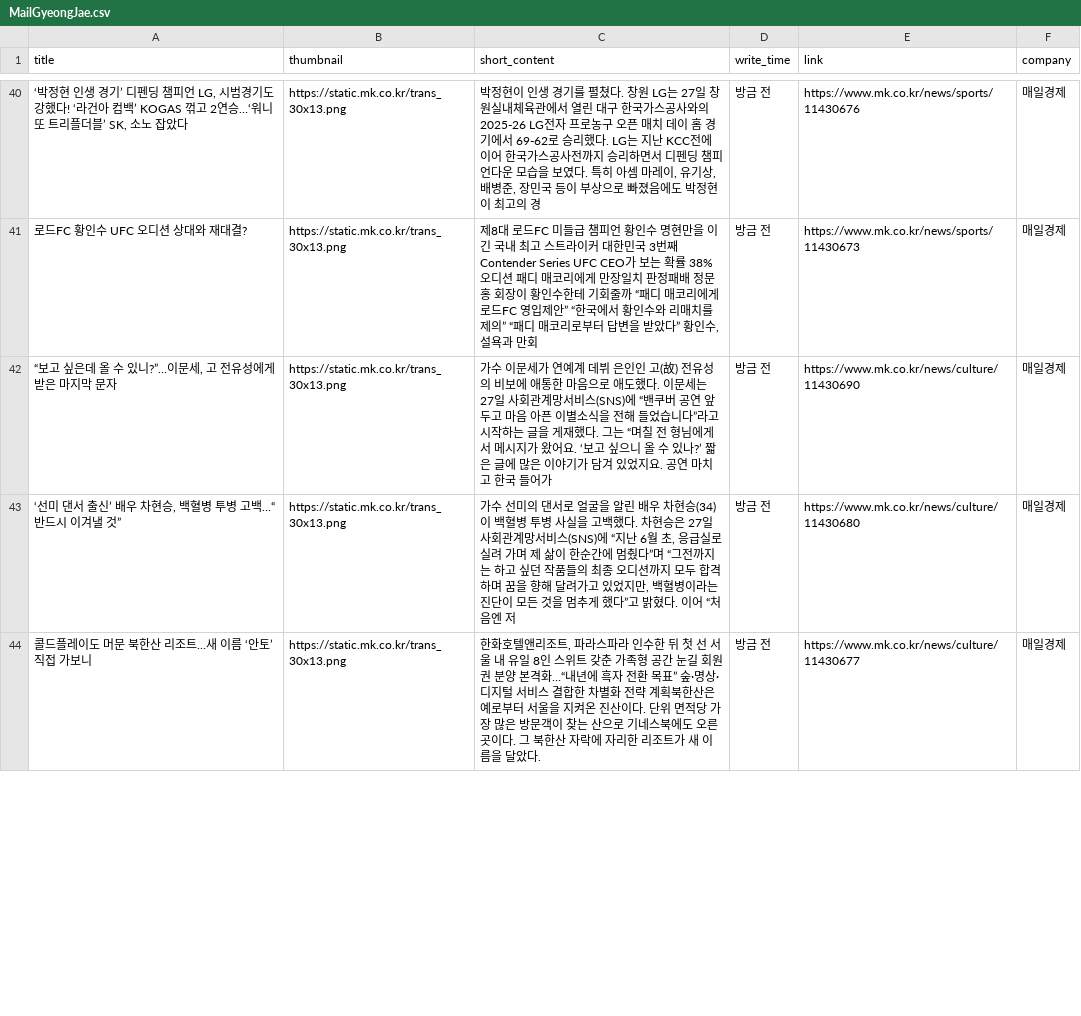
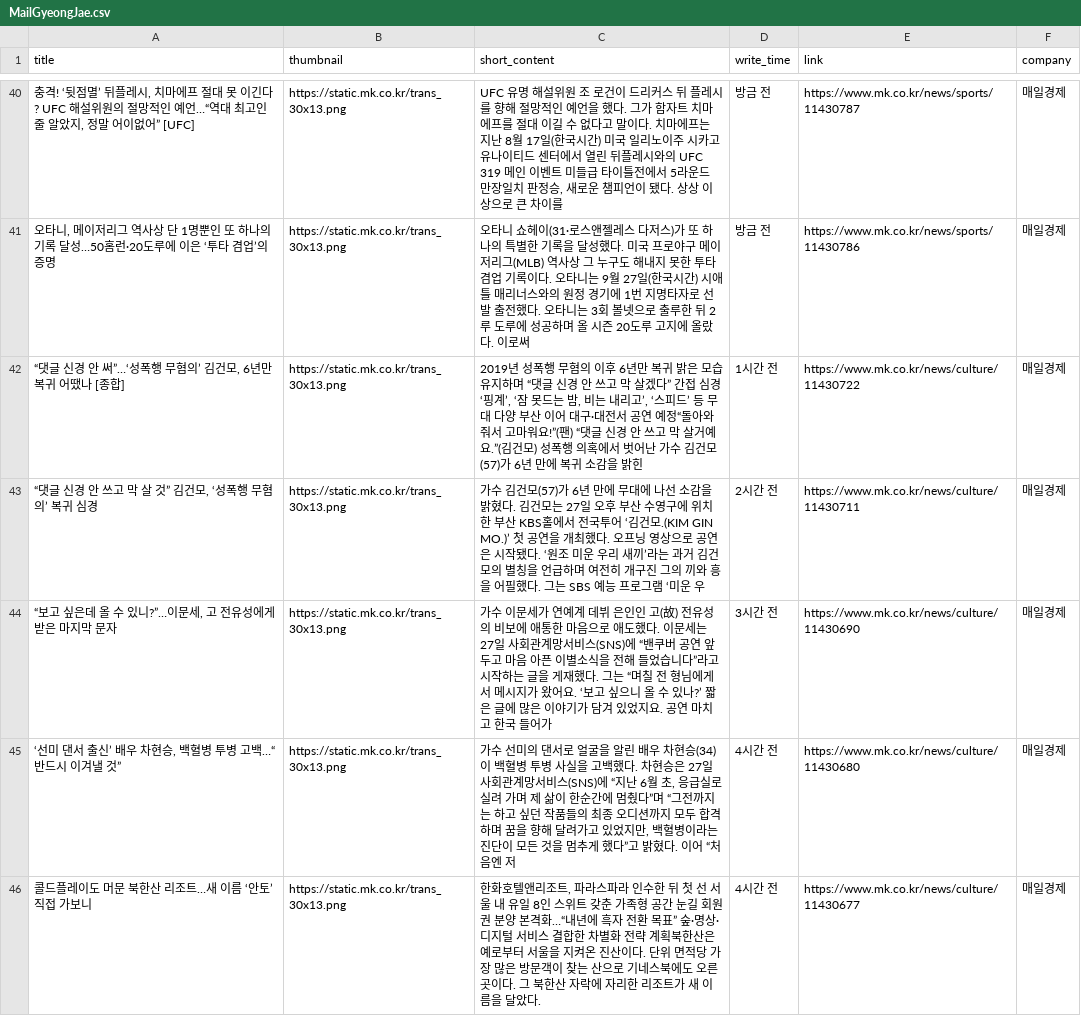
Before and after one commit to Leehyeongseok010802/Python_TWC, a CSV file: Completed_csv/MailGyeongJae.csv, drawn as a sheet; only a part is shown, gaps mark what is left out; addresses are those after the commit; the diff covers the shown part only; the diff names each change by its address in the sheet, - before the commit and + after, or states it on an @@ line.

```diff
--- a/Completed_csv/MailGyeongJae.csv
+++ b/Completed_csv/MailGyeongJae.csv
-A40 (title): ‘박정현 인생 경기’ 디펜딩 챔피언 LG, 시범경기도 강했다! ‘라건아 컴백’ KOGAS 꺾고 2연승…‘워니 또 트리플더블’ SK, 소노 잡았다
+A40 (title): 충격! ‘뒷점멸’ 뒤플레시, 치마에프 절대 못 이긴다? UFC 해설위원의 절망적인 예언…“역대 최고인 줄 알았지, 정말 어이없어” [UFC]
-C40 (short_content): 박정현이 인생 경기를 펼쳤다. 창원 LG는 27일 창원실내체육관에서 열린 대구 한국가스공사와의 2025-26 LG전자 프로농구 오픈 매치 데이 홈 경기에서 69-62로 승리했다. LG는 지난 KCC전에 이어 한국가스공사전까지 승리하면서 디펜딩 챔피언다운 모습을 보였다. 특히 아셈 마레이, 유기상, 배병준, 장민국 등이 부상으로 빠졌음에도 박정현이 최고의 경
+C40 (short_content): UFC 유명 해설위원 조 로건이 드리커스 뒤 플레시를 향해 절망적인 예언을 했다. 그가 함자트 치마에프를 절대 이길 수 없다고 말이다. 치마에프는 지난 8월 17일(한국시간) 미국 일리노이주 시카고 유나이티드 센터에서 열린 뒤플레시와의 UFC 319 메인 이벤트 미들급 타이틀전에서 5라운드 만장일치 판정승, 새로운 챔피언이 됐다. 상상 이상으로 큰 차이를
-E40 (link): https://www.mk.co.kr/news/sports/11430676
+E40 (link): https://www.mk.co.kr/news/sports/11430787
-A41 (title): 로드FC 황인수 UFC 오디션 상대와 재대결?
+A41 (title): 오타니, 메이저리그 역사상 단 1명뿐인 또 하나의 기록 달성…50홈런·20도루에 이은 ‘투타 겸업’의 증명
-C41 (short_content): 제8대 로드FC 미들급 챔피언 황인수 명현만을 이긴 국내 최고 스트라이커 대한민국 3번째 Contender Series UFC CEO가 보는 확률 38% 오디션 패디 매코리에게 만장일치 판정패배 정문홍 회장이 황인수한테 기회줄까 “패디 매코리에게 로드FC 영입제안” “한국에서 황인수와 리매치를 제의” “패디 매코리로부터 답변을 받았다” 황인수, 설욕과 만회
+C41 (short_content): 오타니 쇼헤이(31·로스앤젤레스 다저스)가 또 하나의 특별한 기록을 달성했다. 미국 프로야구 메이저리그(MLB) 역사상 그 누구도 해내지 못한 투타 겸업 기록이다. 오타니는 9월 27일(한국시간) 시애틀 매리너스와의 원정 경기에 1번 지명타자로 선발 출전했다. 오타니는 3회 볼넷으로 출루한 뒤 2루 도루에 성공하며 올 시즌 20도루 고지에 올랐다. 이로써
-E41 (link): https://www.mk.co.kr/news/sports/11430673
+E41 (link): https://www.mk.co.kr/news/sports/11430786
+row 42: “댓글 신경 안 써”…‘성폭행 무혐의’ 김건모, 6년만 복귀 어땠나 [종합] | https://static.mk.co.kr/trans_30x13.png | 2019년 성폭행 무혐의 이후 6년만 복귀 밝은 모습 유지하며 “댓글 신경 안 쓰고 막 살겠다” 간접 심경 ‘핑계’, ‘잠 못드는 밤, 비는 내리고’, ‘스피드’ 등 무대 다양 부산 이어 대구·대전서 공연 예정“돌아와줘서 고마워요!”(팬) “댓글 신경 안 쓰고 막 살거예요.”(김건모) 성폭행 의혹에서 벗어난 가수 김건모(57)가 6년 만에 복귀 소감을 밝힌 | 1시간 전 | https://www.mk.co.kr/news/culture/11430722 | 매일경제
+row 43: “댓글 신경 안 쓰고 막 살 것” 김건모, ‘성폭행 무혐의’ 복귀 심경 | https://static.mk.co.kr/trans_30x13.png | 가수 김건모(57)가 6년 만에 무대에 나선 소감을 밝혔다. 김건모는 27일 오후 부산 수영구에 위치한 부산 KBS홀에서 전국투어 ‘김건모.(KIM GIN MO.)’ 첫 공연을 개최했다. 오프닝 영상으로 공연은 시작됐다. ‘원조 미운 우리 새끼’라는 과거 김건모의 별칭을 언급하며 여전히 개구진 그의 끼와 흥을 어필했다. 그는 SBS 예능 프로그램 ‘미운 우 | 2시간 전 | https://www.mk.co.kr/news/culture/11430711 | 매일경제
-D44 (write_time): 방금 전
+D44 (write_time): 3시간 전
-D45:D46 (write_time): 방금 전
+D45:D46 (write_time): 4시간 전
```
Also changed, not shown: 9 added rows, 11 removed rows and 58 edited cells elsewhere in this file, Completed_csv/Edaily.csv, Completed_csv/HangookGyeongJae.csv, 13 other files.
